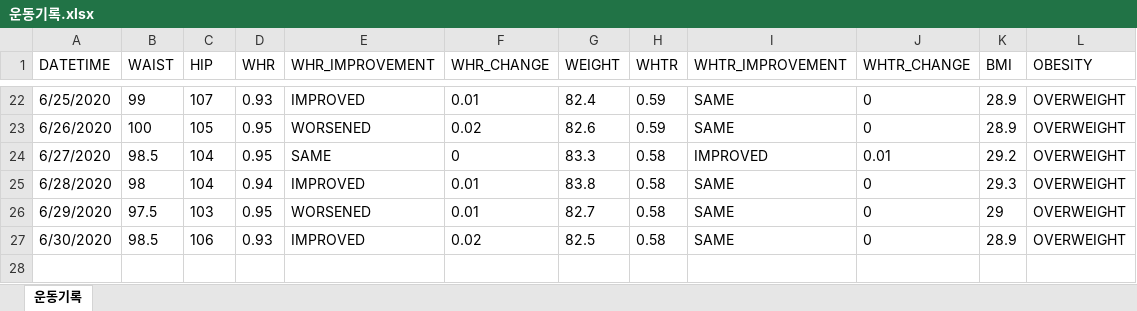
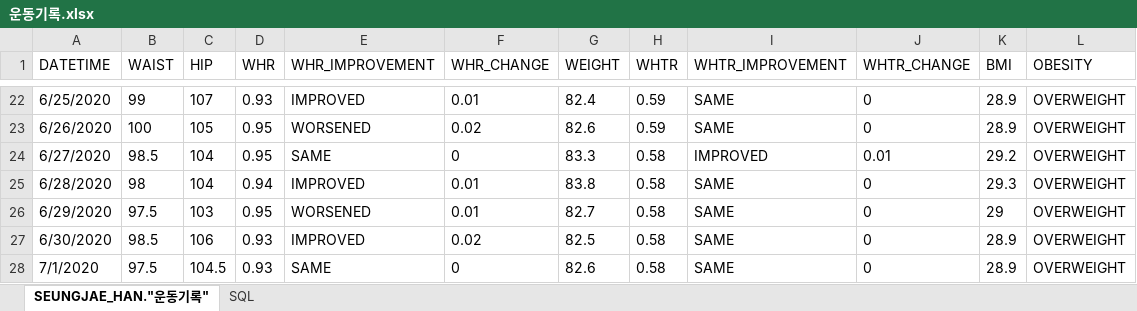
Before and after one commit to henry7646/fun, an Excel workbook: exercise/운동기록.xlsx, sheet SEUNGJAE_HAN."운동기록", drawn as a sheet; only a part is shown, gaps mark what is left out; values as stored, in another font and other column widths than the file's, no borders; the diff names each change by its address in the sheet, - before the commit and + after, or states it on an @@ line.

Commit message:
Updated 운동기록.png and 운동기록.xslx

```diff
--- a/exercise/운동기록.xlsx (sheet SEUNGJAE_HAN."운동기록")
+++ b/exercise/운동기록.xlsx (sheet SEUNGJAE_HAN."운동기록")
-sheet tab: 운동기록
+sheet tab: SEUNGJAE_HAN."운동기록"
+sheet tab: SQL
+row 28: 7/1/2020 | 97.5 | 104.5 | 0.93 | SAME | 0 | 82.6 | 0.58 | SAME | 0 | 28.9 | OVERWEIGHT
```
Also changed, not shown: 1 other file.
